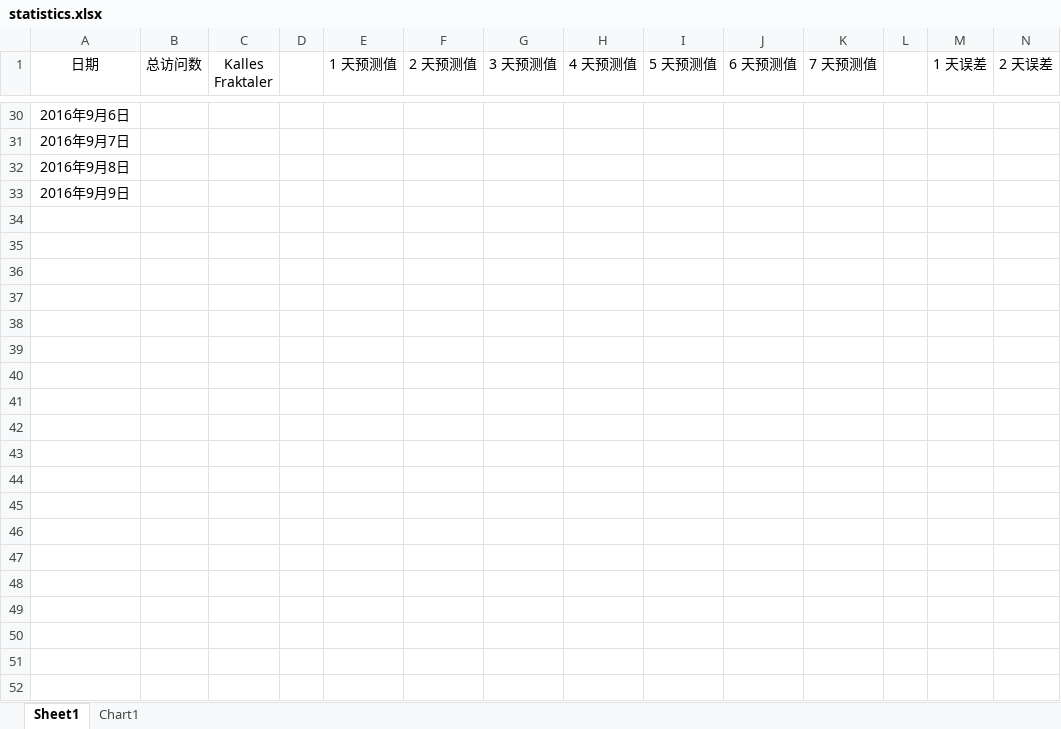
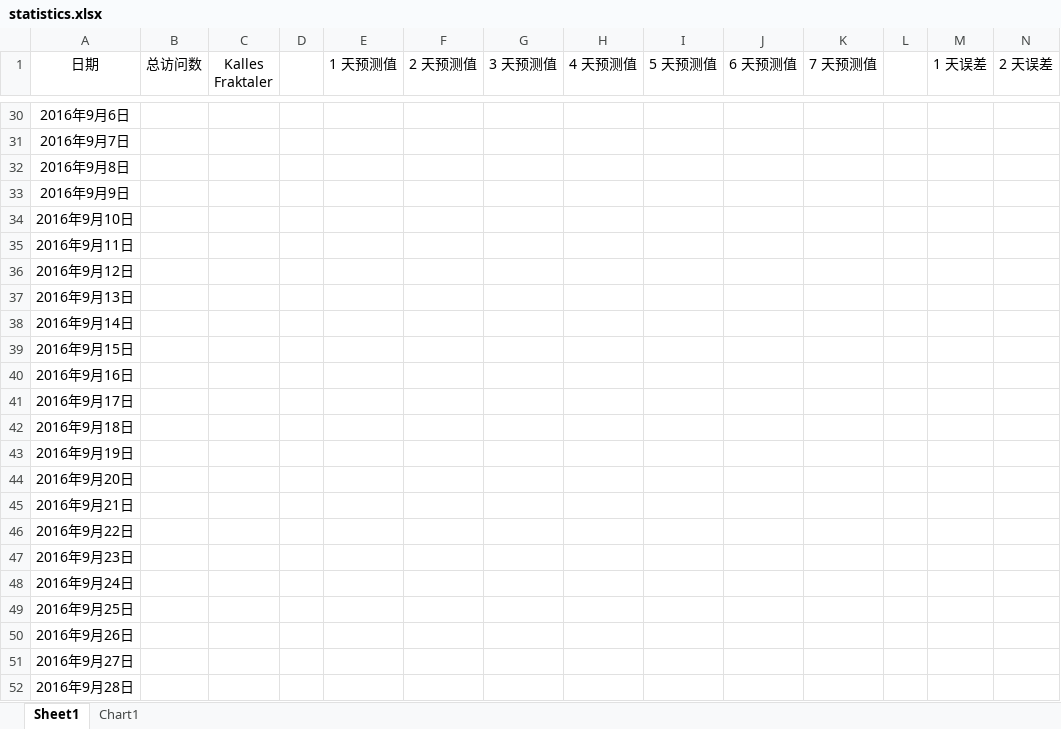
Before and after one commit to 2B-CODER/example, an Excel workbook: statistics.xlsx, sheet Sheet1, drawn as a sheet; only a part is shown, gaps mark what is left out; values as stored, in another font and other column widths than the file's, no borders; rows hold the shown columns only; the diff covers the shown part only; the diff names each change by its address in the sheet, - before the commit and + after, or states it on an @@ line.

Commit message:
Add files via upload

```diff
--- a/statistics.xlsx (sheet Sheet1)
+++ b/statistics.xlsx (sheet Sheet1)
+row 34: 2016年9月10日
+row 35: 2016年9月11日
+row 36: 2016年9月12日
+row 37: 2016年9月13日
+row 38: 2016年9月14日
+row 39: 2016年9月15日
+row 40: 2016年9月16日
+row 41: 2016年9月17日
+row 42: 2016年9月18日
+row 43: 2016年9月19日
+row 44: 2016年9月20日
+row 45: 2016年9月21日
+row 46: 2016年9月22日
+row 47: 2016年9月23日
+row 48: 2016年9月24日
+row 49: 2016年9月25日
+row 50: 2016年9月26日
+row 51: 2016年9月27日
+row 52: 2016年9月28日
```
Also changed, not shown: 30 added rows elsewhere in this sheet, charts or pictures.
